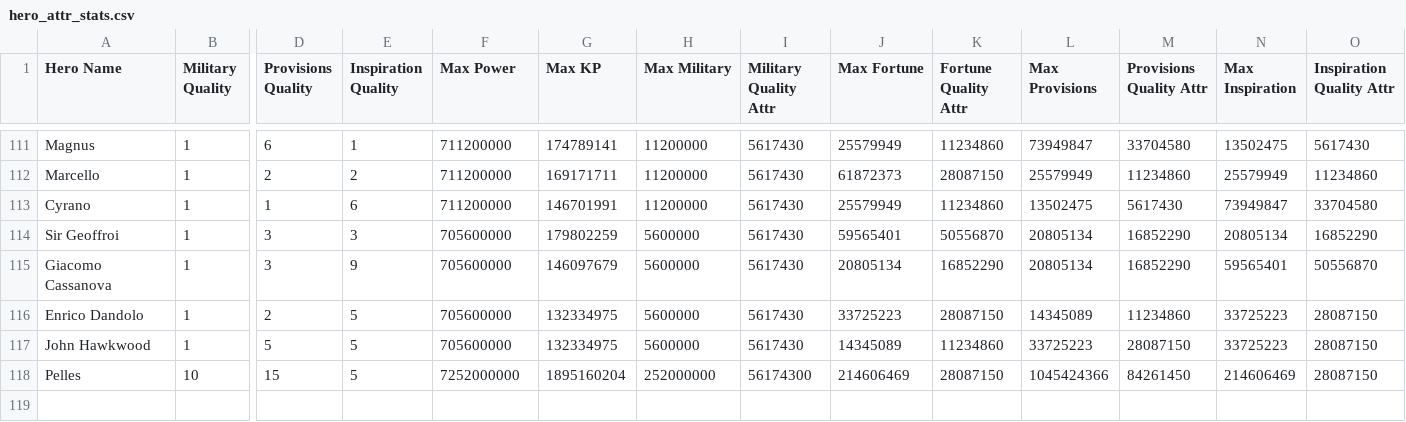
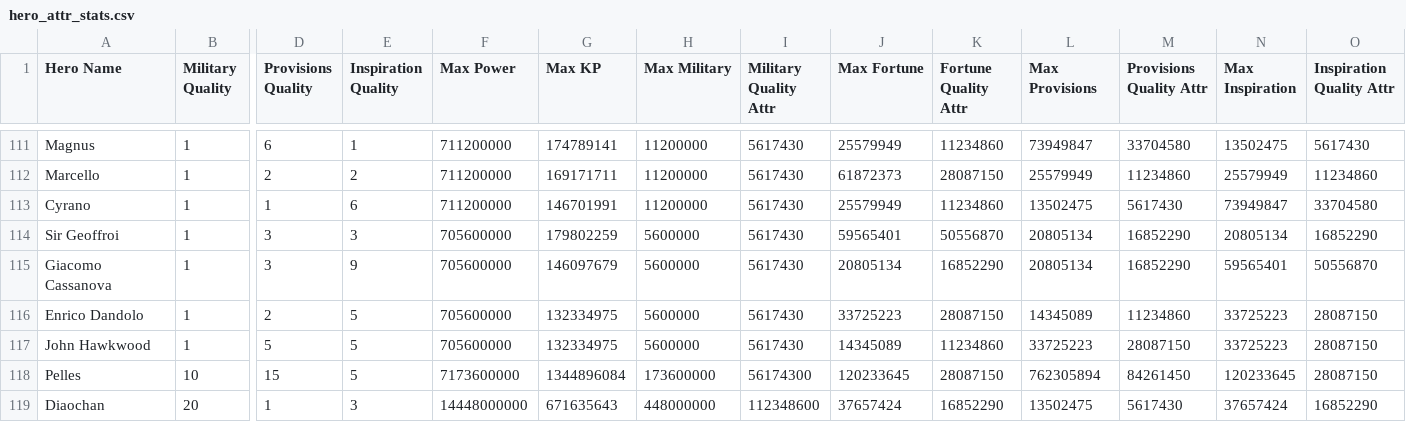
Before and after one commit to mmbutton/TDKBot, a CSV file: resources/hero_attr_stats.csv, drawn as a sheet; only a part is shown, gaps mark what is left out; rows hold the shown columns only; the diff names each change by its address in the sheet, - before the commit and + after, or states it on an @@ line.

Commit message:
Add Diaochan

```diff
--- a/resources/hero_attr_stats.csv
+++ b/resources/hero_attr_stats.csv
-F118 (Max Power): 7252000000
+F118 (Max Power): 7173600000
-G118 (Max KP): 1895160204
+G118 (Max KP): 1344896084
-H118 (Max Military): 252000000
+H118 (Max Military): 173600000
-J118 (Max Fortune): 214606469
+J118 (Max Fortune): 120233645
-L118 (Max Provisions): 1045424366
+L118 (Max Provisions): 762305894
-N118 (Max Inspiration): 214606469
+N118 (Max Inspiration): 120233645
+row 119: Diaochan | 20 | 1 | 3 | 14448000000 | 671635643 | 448000000 | 112348600 | 37657424 | 16852290 | 13502475 | 5617430 | 37657424 | 16852290
```
